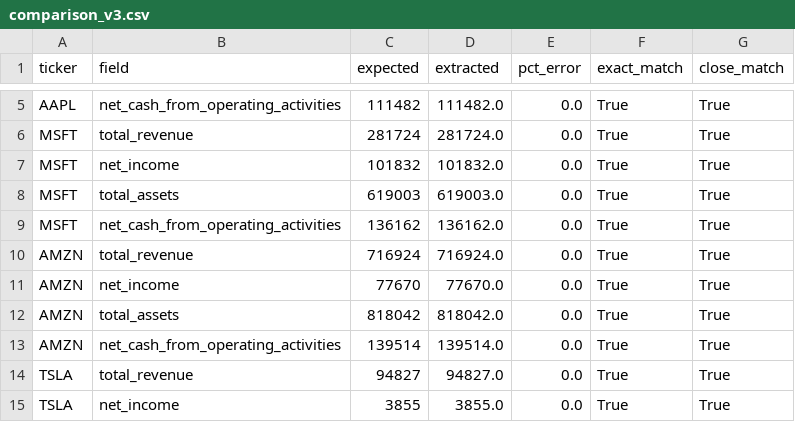
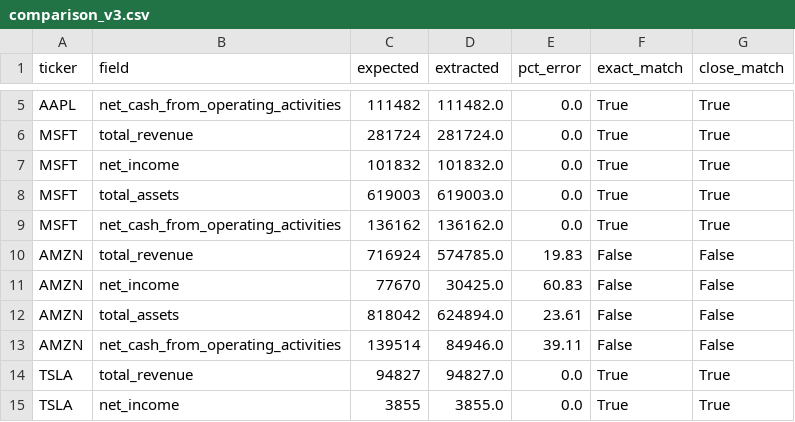
Before and after one commit to yongjinjiang/ai_data_fetch_10k, a CSV file: results/comparison_v3.csv, drawn as a sheet; only a part is shown, gaps mark what is left out.

```diff
--- a/results/comparison_v3.csv
+++ b/results/comparison_v3.csv
@@ -9,6 +9,6 @@ MSFT,total_assets,619003,619003.0,0.0,True,True
 MSFT,net_cash_from_operating_activities,136162,136162.0,0.0,True,True
-AMZN,total_revenue,716924,716924.0,0.0,True,True
-AMZN,net_income,77670,77670.0,0.0,True,True
-AMZN,total_assets,818042,818042.0,0.0,True,True
-AMZN,net_cash_from_operating_activities,139514,139514.0,0.0,True,True
+AMZN,total_revenue,716924,574785.0,19.83,False,False
+AMZN,net_income,77670,30425.0,60.83,False,False
+AMZN,total_assets,818042,624894.0,23.61,False,False
+AMZN,net_cash_from_operating_activities,139514,84946.0,39.11,False,False
 TSLA,total_revenue,94827,94827.0,0.0,True,True
```
Also changed, not shown: 4 other files.
